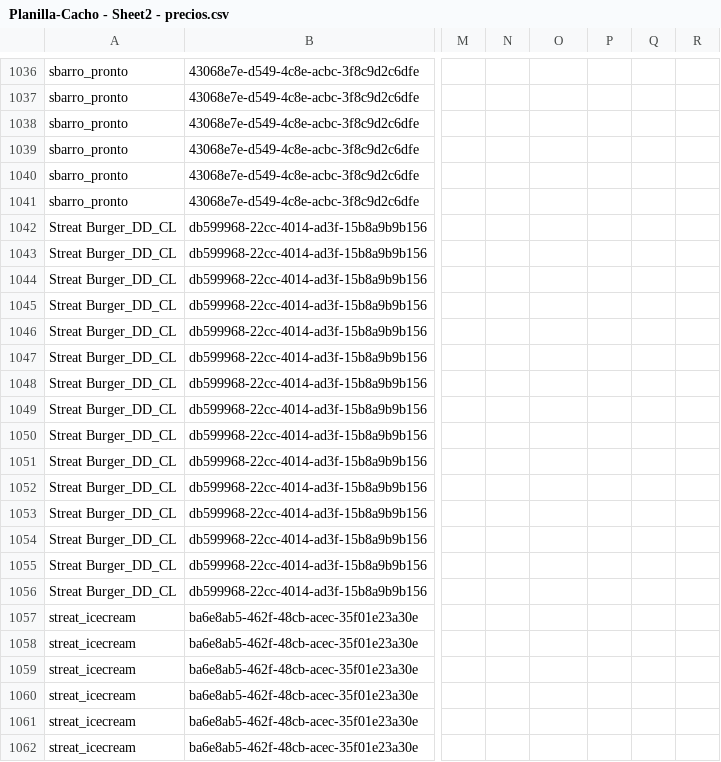
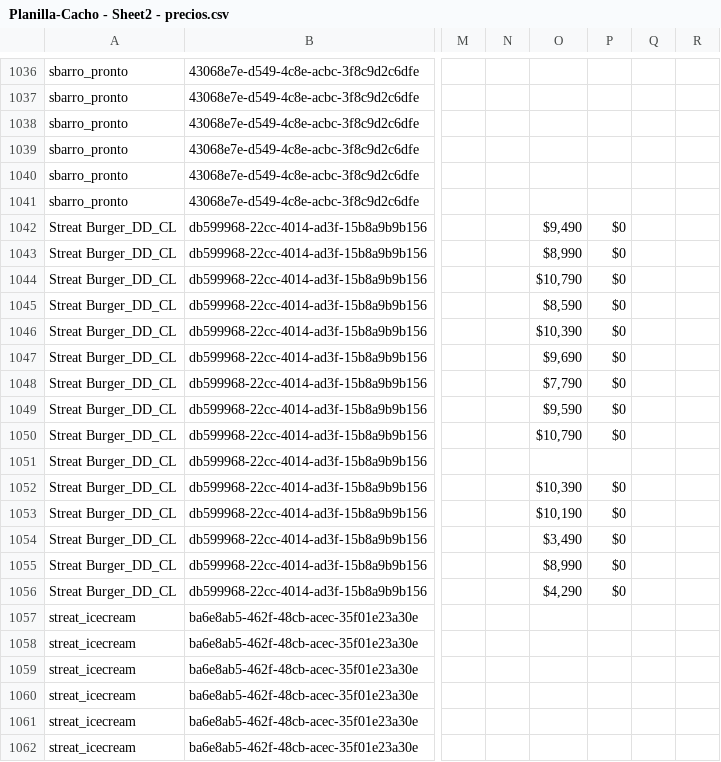
Before and after one commit to zombypop/planilla-uber, a CSV file: Planilla-Cacho - Sheet2 - precios.csv, drawn as a sheet; only a part is shown, gaps mark what is left out; the diff names each change by its address in the sheet, - before the commit and + after, or states it on an @@ line.

```diff
--- a/Planilla-Cacho - Sheet2 - precios.csv
+++ b/Planilla-Cacho - Sheet2 - precios.csv
-O1042: (empty)
+O1042: $9,490
-P1042:P1050: (empty)
+P1042:P1050: $0
-O1043: (empty)
+O1043: $8,990
-O1044: (empty)
+O1044: $10,790
-O1045: (empty)
+O1045: $8,590
-O1046: (empty)
+O1046: $10,390
-O1047: (empty)
+O1047: $9,690
-O1048: (empty)
+O1048: $7,790
-O1049: (empty)
+O1049: $9,590
-O1050: (empty)
+O1050: $10,790
-O1052: (empty)
+O1052: $10,390
-P1052:P1056: (empty)
+P1052:P1056: $0
-O1053: (empty)
+O1053: $10,190
-O1054: (empty)
+O1054: $3,490
-O1055: (empty)
+O1055: $8,990
-O1056: (empty)
+O1056: $4,290
```
Also changed, not shown: scraper/logs/not_found.csv, 5 other files.
